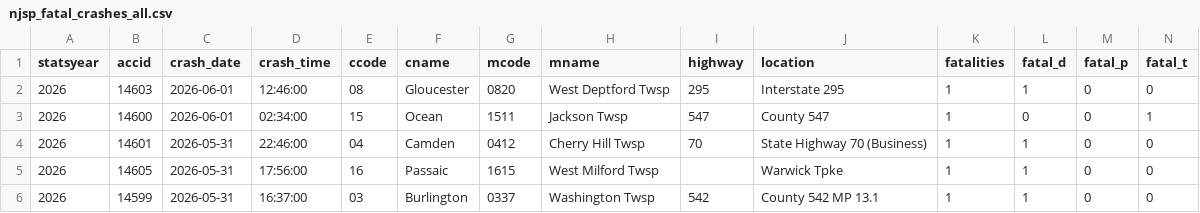
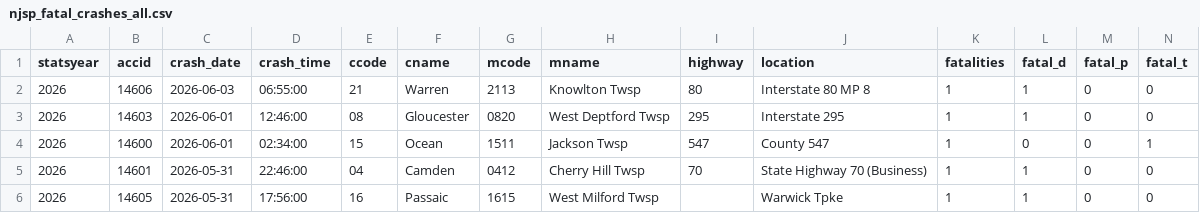
Before and after one commit to unneccesary-roughage/nj-crashes, a CSV file: exports/njsp_fatal_crashes_all.csv, drawn as a sheet; only a part is shown; the shorter side is filled out with more unchanged rows; rows hold the shown columns only; the diff names each change by its address in the sheet, - before the commit and + after, or states it on an @@ line.

```diff
--- a/exports/njsp_fatal_crashes_all.csv
+++ b/exports/njsp_fatal_crashes_all.csv
+row 2: 2026 | 14606 | 2026-06-03 | 06:55:00 | 21 | Warren | 2113 | Knowlton Twsp | 80 | Interstate 80 MP 8 | 1 | 1 | 0 | 0
```
Also changed, not shown: 5 other files.
